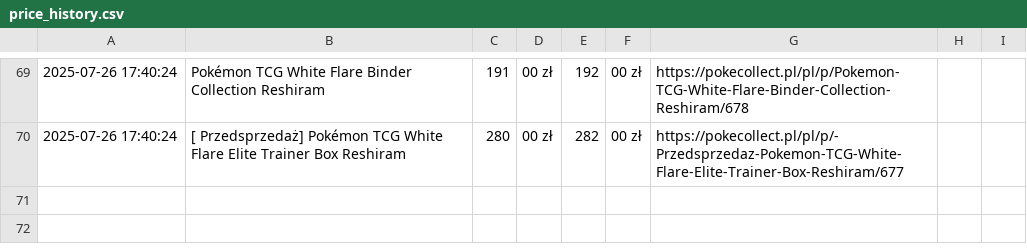
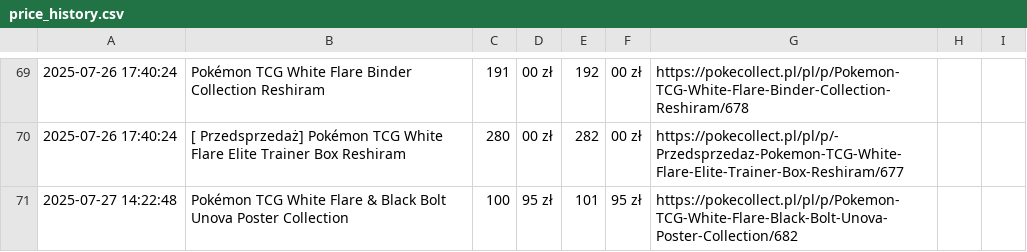
Before and after one commit to henio123/sadfgv, a CSV file: price_history.csv, drawn as a sheet; only a part is shown, gaps mark what is left out; the diff names each change by its address in the sheet, - before the commit and + after, or states it on an @@ line.

```diff
--- a/price_history.csv
+++ b/price_history.csv
+row 71: 2025-07-27 14:22:48 | Pokémon TCG White Flare & Black Bolt Unova Poster Collection | 100 | 95 zł | 101 | 95 zł | https://pokecollect.pl/pl/p/Pokemon-TCG-White-Flare-Black-Bolt-Unova-Poster-Collection/682
```
Also changed, not shown: 1 other file.
